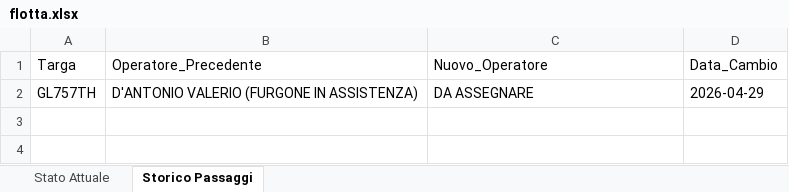
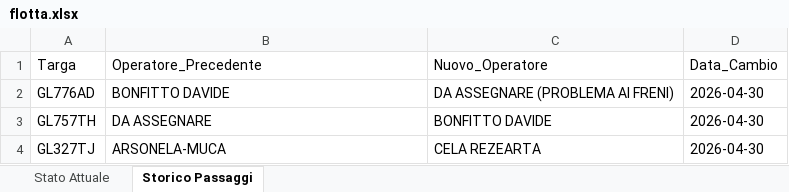
Before and after one commit to messinesetsrm-cell/db_auto, an Excel workbook: flotta.xlsx, sheet Storico Passaggi, drawn as a sheet; values as stored, in another font and other column widths than the file's, no borders; addresses are those after the commit; the diff names each change by its address in the sheet, - before the commit and + after, or states it on an @@ line.

Commit message:
Add files via upload

```diff
--- a/flotta.xlsx (sheet Storico Passaggi)
+++ b/flotta.xlsx (sheet Storico Passaggi)
+row 2: GL776AD | BONFITTO DAVIDE | DA ASSEGNARE (PROBLEMA AI FRENI) | 2026-04-30
-B3 (Operatore_Precedente): D'ANTONIO VALERIO (FURGONE IN ASSISTENZA)
+B3 (Operatore_Precedente): DA ASSEGNARE
-C3 (Nuovo_Operatore): DA ASSEGNARE
+C3 (Nuovo_Operatore): BONFITTO DAVIDE
-D3 (Data_Cambio): 2026-04-29
+D3 (Data_Cambio): 2026-04-30
+row 4: GL327TJ | ARSONELA-MUCA | CELA REZEARTA | 2026-04-30
```
Also changed, not shown: sheet Stato Attuale.
